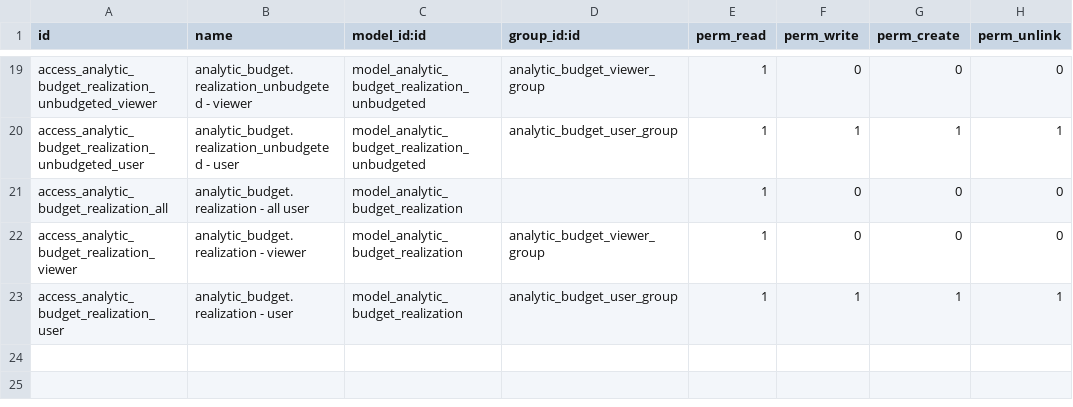
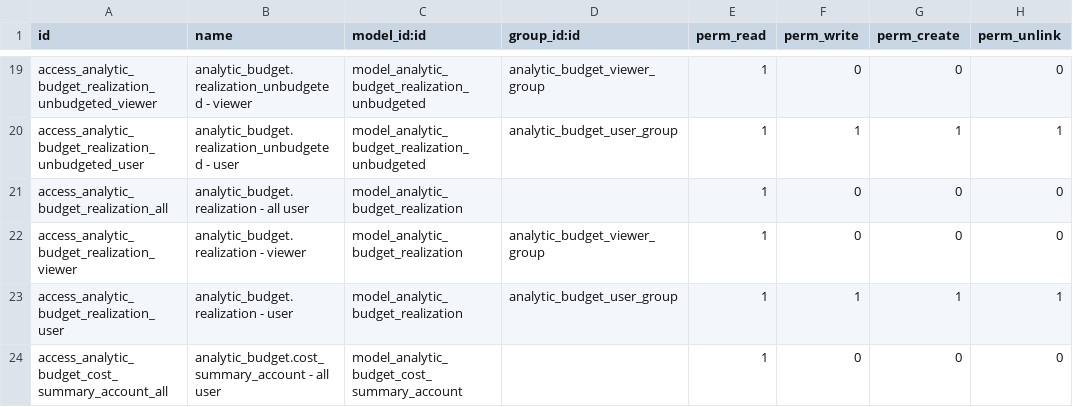
Before and after one commit to open-synergy/ssi-budget, a CSV file: ssi_analytic_budget/security/ir.model.access.csv, drawn as a sheet; only a part is shown, gaps mark what is left out.

Commit message:
[ssi_analytic_budget] 14.0.1.4.0

```diff
--- a/ssi_analytic_budget/security/ir.model.access.csv
+++ b/ssi_analytic_budget/security/ir.model.access.csv
@@ -23 +23,2 @@ access_analytic_budget_realization_viewer,analytic_budget.realization - viewer,m
 access_analytic_budget_realization_user,analytic_budget.realization - user,model_analytic_budget_realization,analytic_budget_user_group,1,1,1,1
+access_analytic_budget_cost_summary_account_all,analytic_budget.cost_summary_account - all user,model_analytic_budget_cost_summary_account,,1,0,0,0
```
Also changed, not shown: 4 other files.
